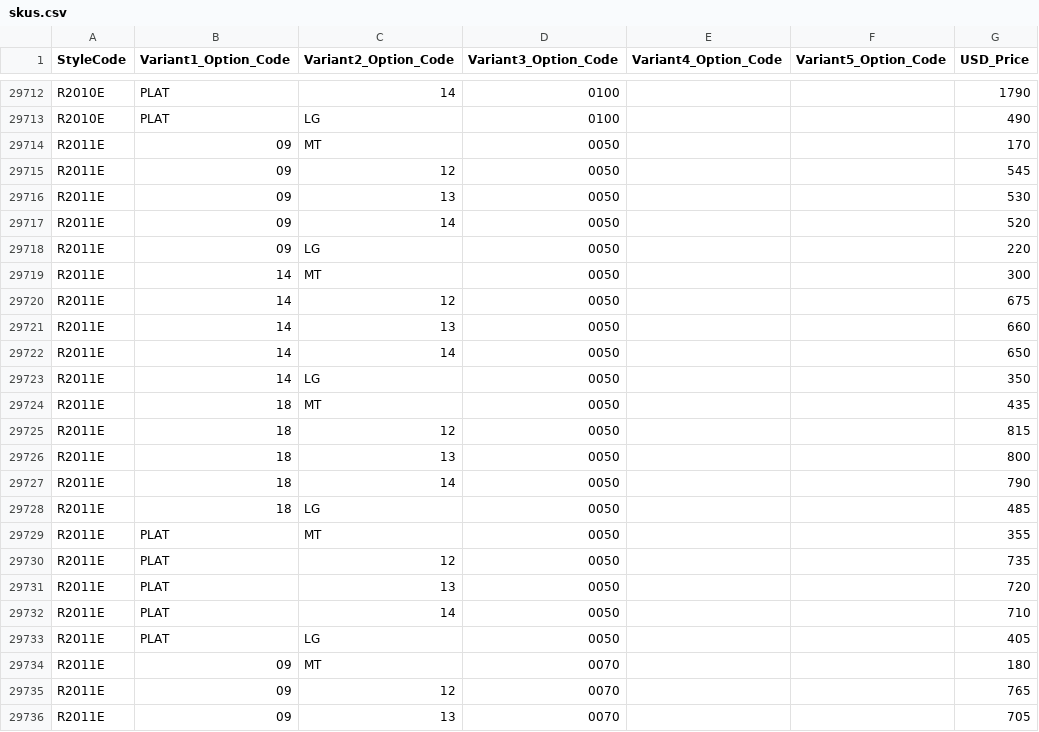
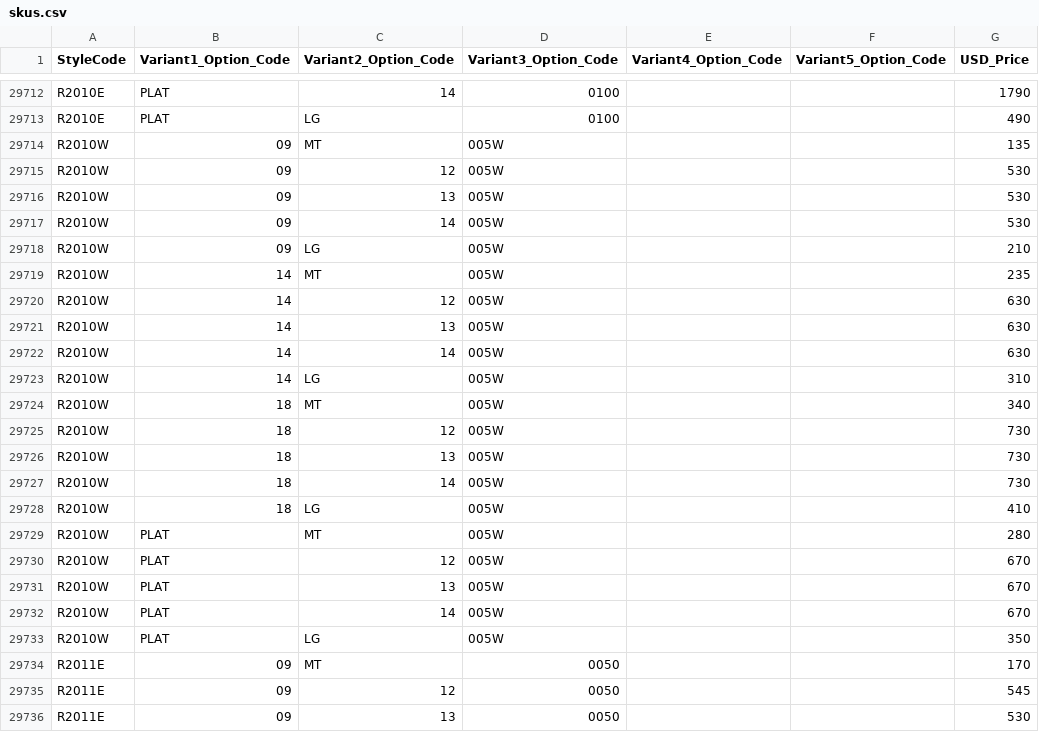
Before and after one commit to niravpmehta/jewelry-data, a CSV file: skus.csv, drawn as a sheet; only a part is shown, gaps mark what is left out; the shorter side is filled out with more unchanged rows; the diff names each change by its address in the sheet, - before the commit and + after, or states it on an @@ line.

Commit message:
Sync skus.csv

```diff
--- a/skus.csv
+++ b/skus.csv
+row 29714: R2010W | 09 | MT | 005W |  |  | 135
+row 29715: R2010W | 09 | 12 | 005W |  |  | 530
+row 29716: R2010W | 09 | 13 | 005W |  |  | 530
+row 29717: R2010W | 09 | 14 | 005W |  |  | 530
+row 29718: R2010W | 09 | LG | 005W |  |  | 210
+row 29719: R2010W | 14 | MT | 005W |  |  | 235
+row 29720: R2010W | 14 | 12 | 005W |  |  | 630
+row 29721: R2010W | 14 | 13 | 005W |  |  | 630
+row 29722: R2010W | 14 | 14 | 005W |  |  | 630
+row 29723: R2010W | 14 | LG | 005W |  |  | 310
+row 29724: R2010W | 18 | MT | 005W |  |  | 340
+row 29725: R2010W | 18 | 12 | 005W |  |  | 730
+row 29726: R2010W | 18 | 13 | 005W |  |  | 730
+row 29727: R2010W | 18 | 14 | 005W |  |  | 730
+row 29728: R2010W | 18 | LG | 005W |  |  | 410
+row 29729: R2010W | PLAT | MT | 005W |  |  | 280
+row 29730: R2010W | PLAT | 12 | 005W |  |  | 670
+row 29731: R2010W | PLAT | 13 | 005W |  |  | 670
+row 29732: R2010W | PLAT | 14 | 005W |  |  | 670
+row 29733: R2010W | PLAT | LG | 005W |  |  | 350
```
